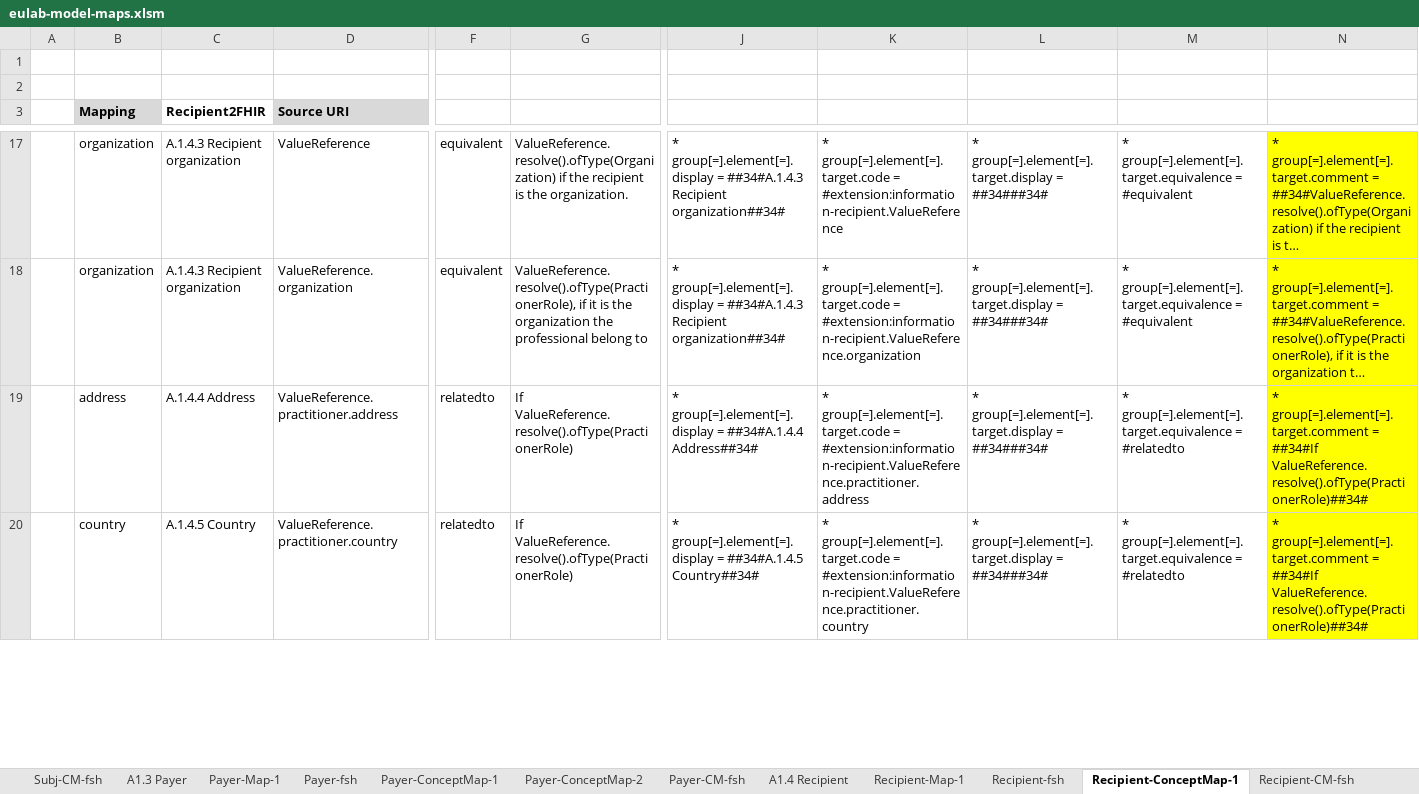
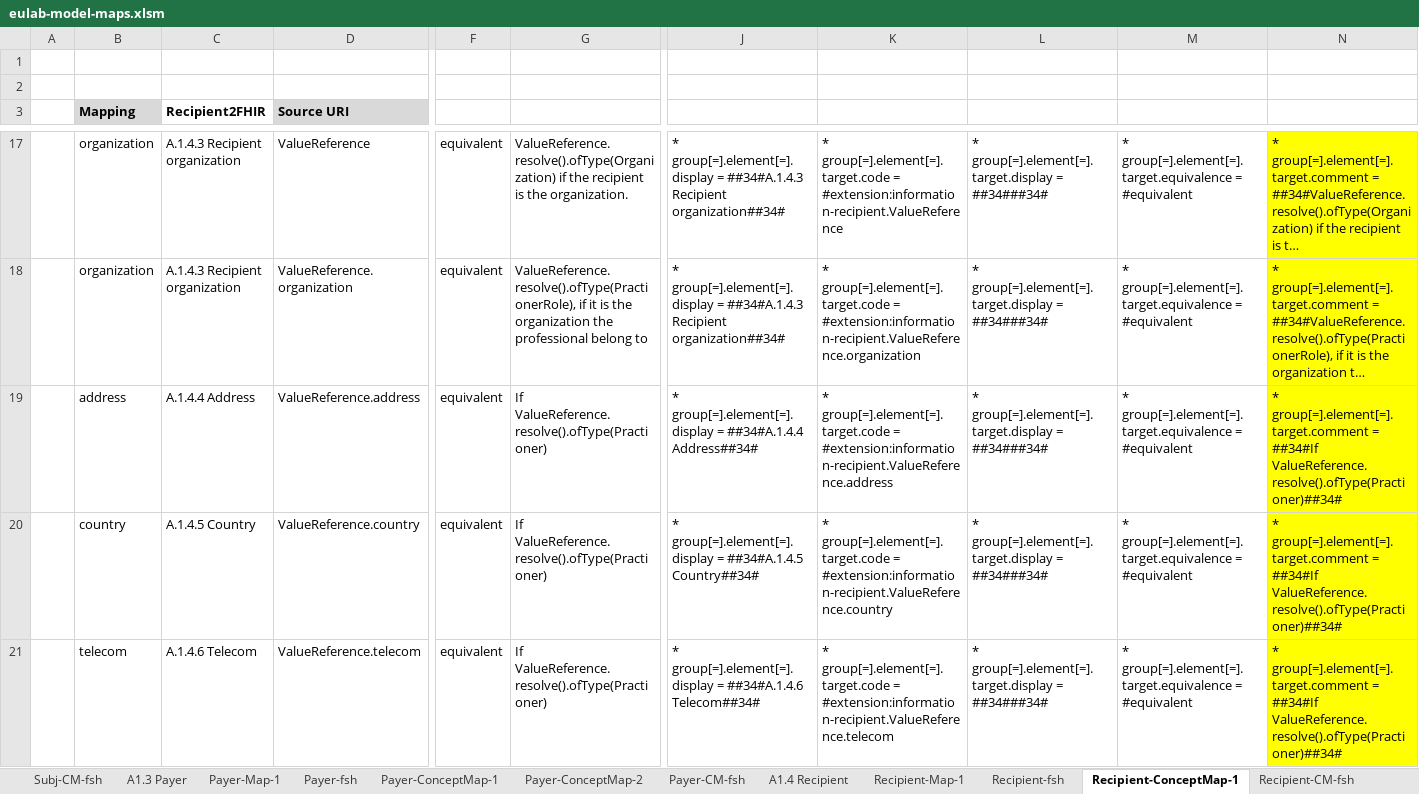
Before and after one commit to hl7-eu/laboratory, an Excel workbook: src-models/eulab-model-maps.xlsm, sheet Recipient-ConceptMap-1, drawn as a sheet; only a part is shown, gaps mark what is left out; long unchanged cells end in …; values as stored, in another font and other column widths than the file's, no borders; rows hold the shown columns only; the diff covers the shown part only; the diff names each change by its address in the sheet, - before the commit and + after, or states it on an @@ line.

Commit message:
https://jira.hl7.org/browse/FHIR-43194

```diff
--- a/src-models/eulab-model-maps.xlsm (sheet Recipient-ConceptMap-1)
+++ b/src-models/eulab-model-maps.xlsm (sheet Recipient-ConceptMap-1)
-D19 (Source URI): ValueReference.practitioner.address
+D19 (Source URI): ValueReference.address
-F19:F20: relatedto
+F19:F20: equivalent
-G19:G20: If ValueReference.resolve().ofType(PractionerRole)
+G19:G20: If ValueReference.resolve().ofType(Practioner)
-K19: …group[=].element[=].target.code = #extension:information-recipient.ValueReference.practitioner.address
+K19: …group[=].element[=].target.code = #extension:information-recipient.ValueReference.address
-M19:M20: …group[=].element[=].target.equivalence = #relatedto
+M19:M20: …group[=].element[=].target.equivalence = #equivalent
-N19:N20: …= ##34#If ValueReference.resolve().ofType(PractionerRole)##34#
+N19:N20: …= ##34#If ValueReference.resolve().ofType(Practioner)##34#
-D20 (Source URI): ValueReference.practitioner.country
+D20 (Source URI): ValueReference.country
-K20: …group[=].element[=].target.code = #extension:information-recipient.ValueReference.practitioner.country
+K20: …group[=].element[=].target.code = #extension:information-recipient.ValueReference.country
+row 21:  | telecom | A.1.4.6 Telecom | ValueReference.telecom | equivalent | If ValueReference.resolve().ofType(Practioner) | * group[=].element[=].display = ##34#A.1.4.6 Telecom##34# | * group[=].element[=].target.code = #extension:information-recipient.ValueReference.telecom | * group[=].element[=].target.display = ##34###34# | * group[=].element[=].target.equivalence = #equivalent | * group[=].element[=].target.comment = ##34#If ValueReference.resolve().ofType(Practioner)##34#
```
Also changed, not shown: 5 added rows, 3 removed rows, 42 edited cells and cell formats elsewhere in this sheet, sheet Recipient-CM-fsh, formulas that keep their value, 1 other file.
